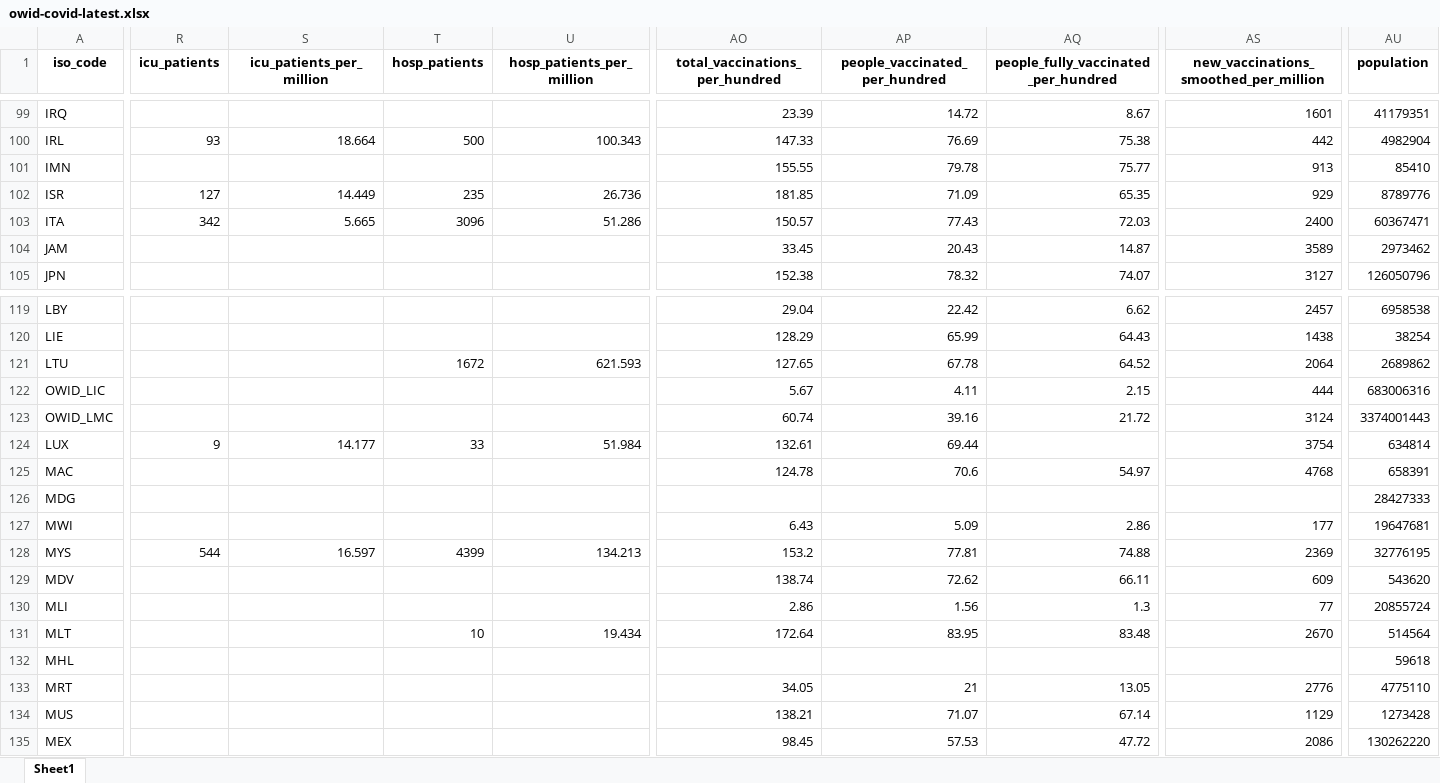
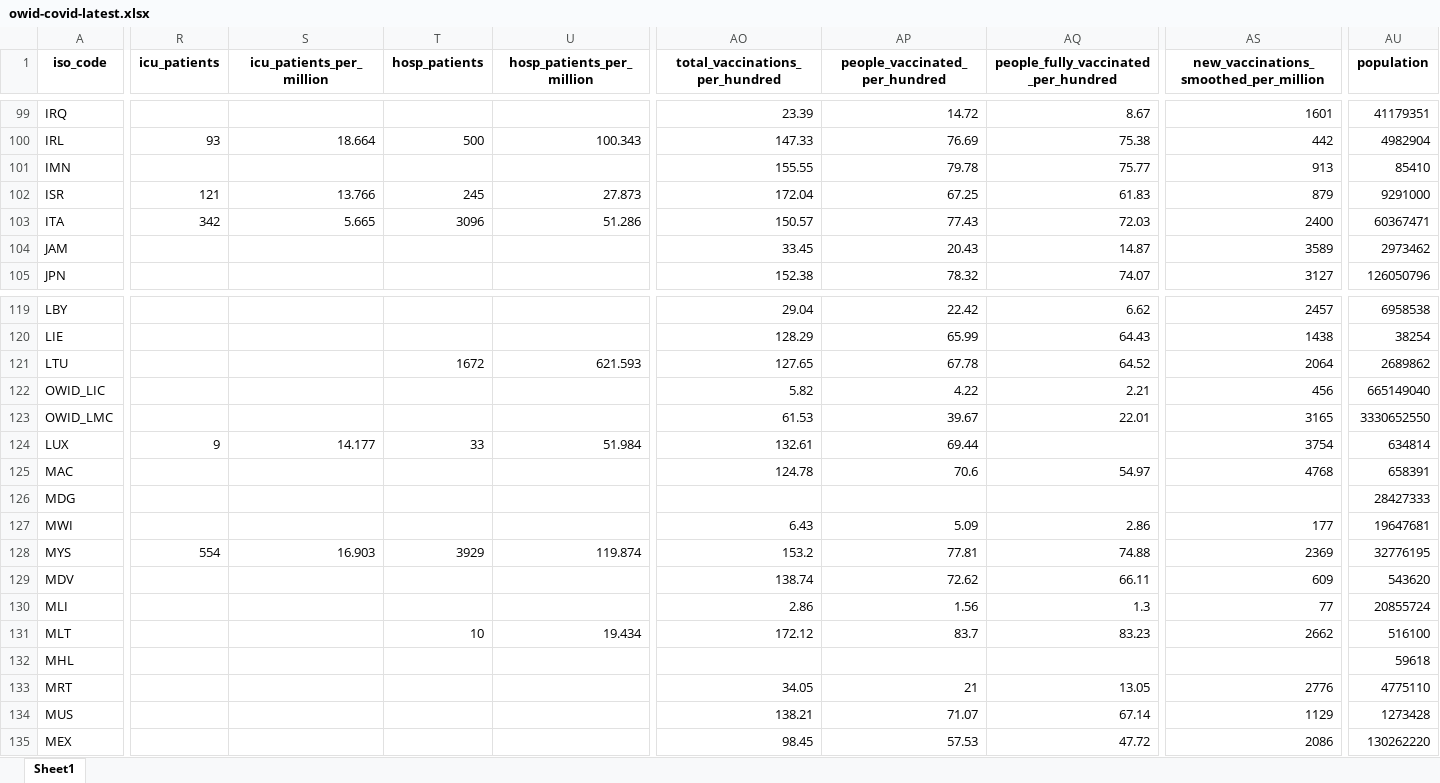
Before and after one commit to upamapsb/Upama, an Excel workbook: public/data/latest/owid-covid-latest.xlsx, sheet Sheet1, drawn as a sheet; only a part is shown, gaps mark what is left out; values as stored, in another font and other column widths than the file's, no borders; the diff covers the shown part only; the diff names each change by its address in the sheet, - before the commit and + after, or states it on an @@ line.

Commit message:
data(vax): update

```diff
--- a/public/data/latest/owid-covid-latest.xlsx (sheet Sheet1)
+++ b/public/data/latest/owid-covid-latest.xlsx (sheet Sheet1)
-R102 (icu_patients): 127
+R102 (icu_patients): 121
-S102 (icu_patients_per_million): 14.449
+S102 (icu_patients_per_million): 13.766
-T102 (hosp_patients): 235
+T102 (hosp_patients): 245
-U102 (hosp_patients_per_million): 26.736
+U102 (hosp_patients_per_million): 27.873
-AO102 (total_vaccinations_per_hundred): 181.85
+AO102 (total_vaccinations_per_hundred): 172.04
-AP102 (people_vaccinated_per_hundred): 71.09
+AP102 (people_vaccinated_per_hundred): 67.25
-AQ102: 65.35
+AQ102: 61.83
-AS102: 929
+AS102: 879
-AU102 (population): 8789776
+AU102 (population): 9291000
-AO122 (total_vaccinations_per_hundred): 5.67
+AO122 (total_vaccinations_per_hundred): 5.82
-AP122 (people_vaccinated_per_hundred): 4.11
+AP122 (people_vaccinated_per_hundred): 4.22
-AQ122: 2.15
+AQ122: 2.21
-AS122: 444
+AS122: 456
-AU122 (population): 683006316
+AU122 (population): 665149040
-AO123 (total_vaccinations_per_hundred): 60.74
+AO123 (total_vaccinations_per_hundred): 61.53
-AP123 (people_vaccinated_per_hundred): 39.16
+AP123 (people_vaccinated_per_hundred): 39.67
-AQ123: 21.72
+AQ123: 22.01
-AS123: 3124
+AS123: 3165
-AU123 (population): 3374001443
+AU123 (population): 3330652550
-R128 (icu_patients): 544
+R128 (icu_patients): 554
-S128 (icu_patients_per_million): 16.597
+S128 (icu_patients_per_million): 16.903
-T128 (hosp_patients): 4399
+T128 (hosp_patients): 3929
-U128 (hosp_patients_per_million): 134.213
+U128 (hosp_patients_per_million): 119.874
-AO131 (total_vaccinations_per_hundred): 172.64
+AO131 (total_vaccinations_per_hundred): 172.12
-AP131 (people_vaccinated_per_hundred): 83.95
+AP131 (people_vaccinated_per_hundred): 83.7
-AQ131: 83.48
+AQ131: 83.23
-AS131: 2670
+AS131: 2662
-AU131 (population): 514564
+AU131 (population): 516100
```
Also changed, not shown: 65 edited cells elsewhere in this sheet, 16 other files.
